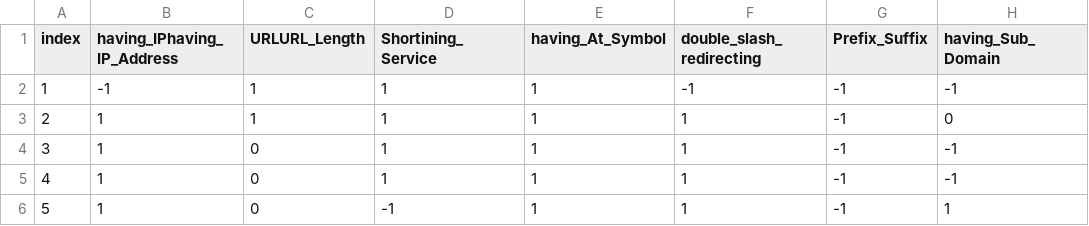
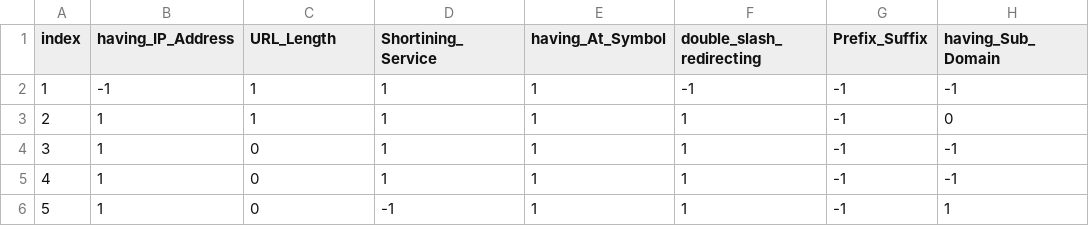
Before and after one commit to akankshamahajan99/Phishing-Dataset, a CSV file: dataset.csv, drawn as a sheet; only a part is shown; the diff names each change by its address in the sheet, - before the commit and + after, or states it on an @@ line.

Commit message:
Update dataset.csv

```diff
--- a/dataset.csv
+++ b/dataset.csv
-B1: having_IPhaving_IP_Address
+B1: having_IP_Address
-C1: URLURL_Length
+C1: URL_Length
```
